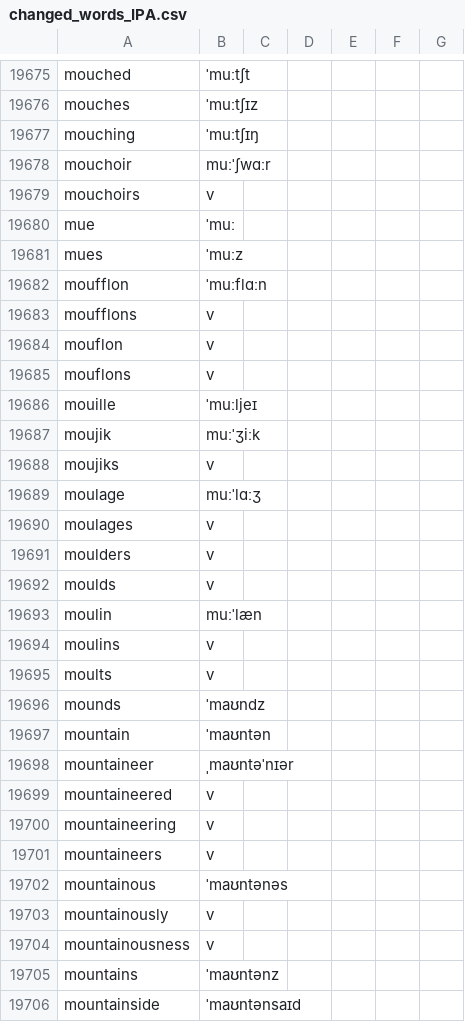
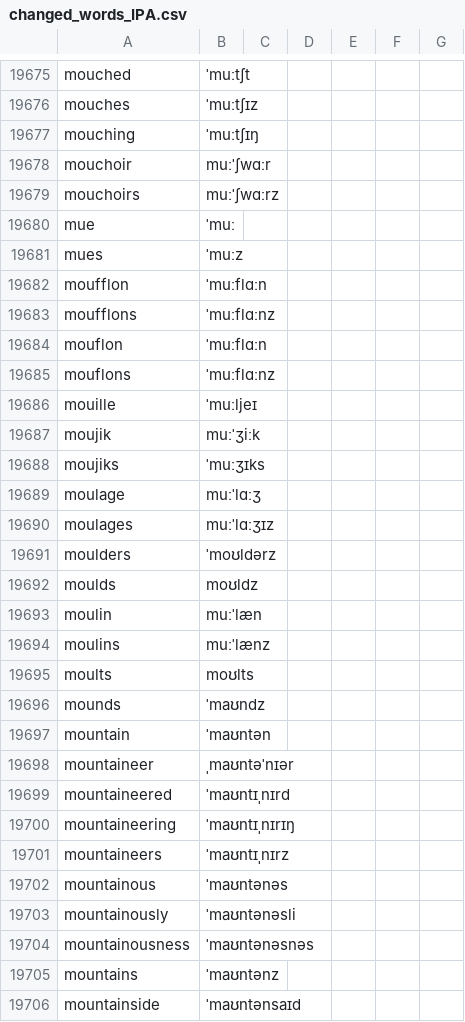
Before and after one commit to ossiak/euspell, a CSV file: data/changed_words_IPA.csv, drawn as a sheet; only a part is shown, gaps mark what is left out; the diff covers the shown part only.

```diff
--- a/data/changed_words_IPA.csv
+++ b/data/changed_words_IPA.csv
@@ -19678,3 +19678,3 @@ mouching,ˈmuːtʃɪŋ
 mouchoir,muːˈʃwɑːr
-mouchoirs,v
+mouchoirs,muːˈʃwɑːrz
 mue,ˈmuː
@@ -19682,15 +19682,15 @@ mues,ˈmuːz
 moufflon,ˈmuːflɑːn
-moufflons,v
-mouflon,v
-mouflons,v
+moufflons,ˈmuːflɑːnz
+mouflon,ˈmuːflɑːn
+mouflons,ˈmuːflɑːnz
 mouille,ˈmuːljeɪ
 moujik,muːˈʒiːk
-moujiks,v
+moujiks,ˈmuːʒɪks
 moulage,muːˈlɑːʒ
-moulages,v
-moulders,v
-moulds,v
+moulages,muːˈlɑːʒɪz
+moulders,ˈmoʊldərz
+moulds,moʊldz
 moulin,muːˈlæn
-moulins,v
-moults,v
+moulins,muːˈlænz
+moults,moʊlts
 mounds,ˈmaʊndz
@@ -19698,8 +19698,8 @@ mountain,ˈmaʊntən
 mountaineer,ˌmaʊntəˈnɪər
-mountaineered,v
-mountaineering,v
-mountaineers,v
+mountaineered,ˈmaʊntɪˌnɪrd
+mountaineering,ˈmaʊntɪˌnɪrɪŋ
+mountaineers,ˈmaʊntɪˌnɪrz
 mountainous,ˈmaʊntənəs
-mountainously,v
-mountainousness,v
+mountainously,ˈmaʊntənəsli
+mountainousness,ˈmaʊntənəsnəs
 mountains,ˈmaʊntənz
```
Also changed, not shown: 177 edited cells elsewhere in this file, 1 other file.
